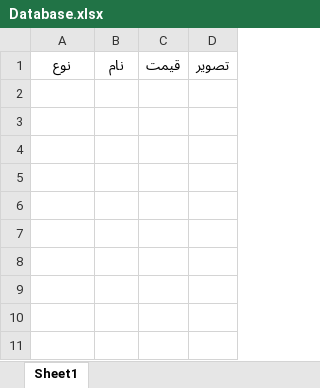
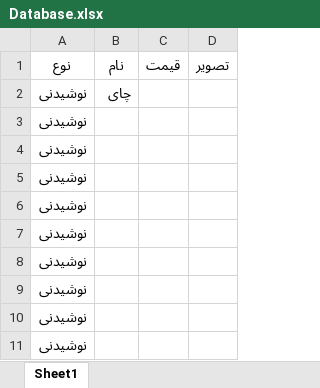
Before and after one commit to NNargesNN/BeheshtiFood, an Excel workbook: Database/Database.xlsx, sheet Sheet1, drawn as a sheet; values as stored, in another font and other column widths than the file's, no borders; the diff names each change by its address in the sheet, - before the commit and + after, or states it on an @@ line.

Commit message:
Database

```diff
--- a/Database/Database.xlsx (sheet Sheet1)
+++ b/Database/Database.xlsx (sheet Sheet1)
+row 2: نوشیدنی | چای
+row 3: نوشیدنی
+row 4: نوشیدنی
+row 5: نوشیدنی
+row 6: نوشیدنی
+row 7: نوشیدنی
+row 8: نوشیدنی
+row 9: نوشیدنی
+row 10: نوشیدنی
+row 11: نوشیدنی
```
